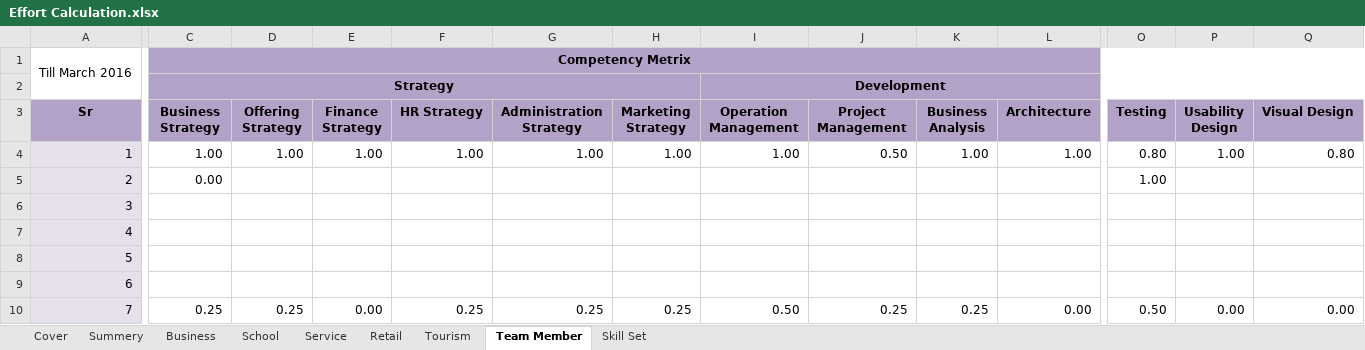
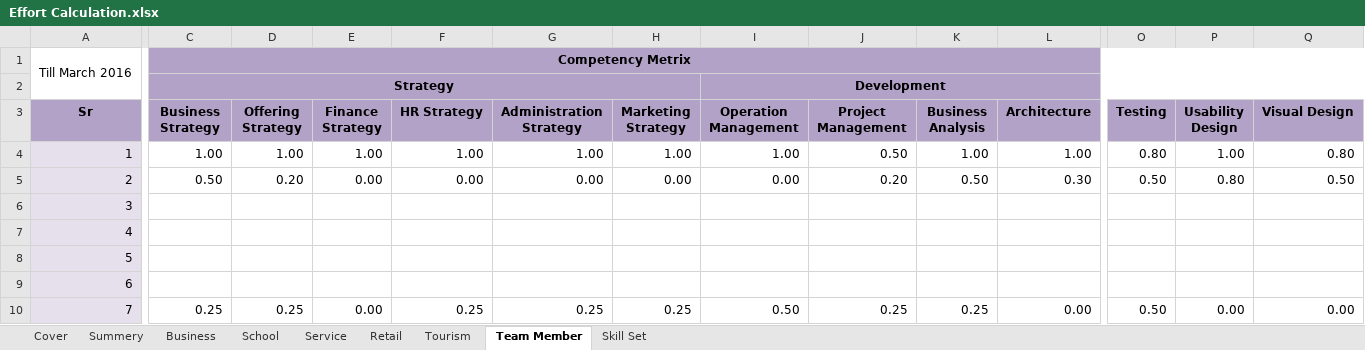
Before and after one commit to BinAff/Organization, an Excel workbook: Project Management/Effort Calculation.xlsx, sheet Team Member, drawn as a sheet; only a part is shown, gaps mark what is left out; values as stored, in another font and other column widths than the file's, no borders; the diff covers the shown part only; the diff names each change by its address in the sheet, - before the commit and + after, or states it on an @@ line.

Commit message:
update matrix

```diff
--- a/Project Management/Effort Calculation.xlsx (sheet Team Member)
+++ b/Project Management/Effort Calculation.xlsx (sheet Team Member)
-C5 (Business Strategy): 0.00
+C5 (Business Strategy): 0.50
-D5 (Offering Strategy): (empty)
+D5 (Offering Strategy): 0.20
-E5 (Finance Strategy): (empty)
+E5 (Finance Strategy): 0.00
-F5 (HR Strategy): (empty)
+F5 (HR Strategy): 0.00
-G5 (Administration Strategy): (empty)
+G5 (Administration Strategy): 0.00
-H5 (Marketing Strategy): (empty)
+H5 (Marketing Strategy): 0.00
-I5 (Operation Management): (empty)
+I5 (Operation Management): 0.00
-J5 (Project Management): (empty)
+J5 (Project Management): 0.20
-K5 (Business Analysis): (empty)
+K5 (Business Analysis): 0.50
-L5 (Architecture): (empty)
+L5 (Architecture): 0.30
-O5 (Testing): 1.00
+O5 (Testing): 0.50
-P5 (Usability Design): (empty)
+P5 (Usability Design): 0.80
-Q5 (Visual Design): (empty)
+Q5 (Visual Design): 0.50
```
Also changed, not shown: 18 edited cells elsewhere in this sheet.
